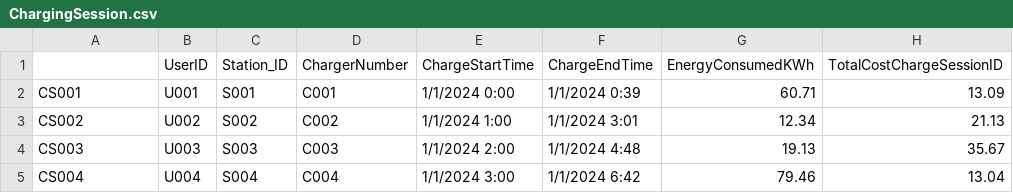
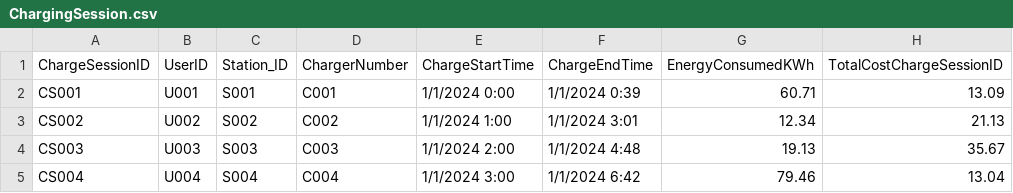
Before and after one commit to tylerlipps2/Electric-Vehicle-Charging-Infrastructure-Database, a CSV file: ChargingSession.csv, drawn as a sheet; only a part is shown.

Commit message:
Fixed the accidental deletion of column ChargeSessionID

```diff
--- a/ChargingSession.csv
+++ b/ChargingSession.csv
@@ -1,2 +1,2 @@
-,UserID,Station_ID,ChargerNumber,ChargeStartTime,ChargeEndTime,EnergyConsumedKWh,TotalCostChargeSessionID
+ChargeSessionID,UserID,Station_ID,ChargerNumber,ChargeStartTime,ChargeEndTime,EnergyConsumedKWh,TotalCostChargeSessionID
 CS001,U001,S001,C001,1/1/2024 0:00,1/1/2024 0:39,60.71,13.09
```
